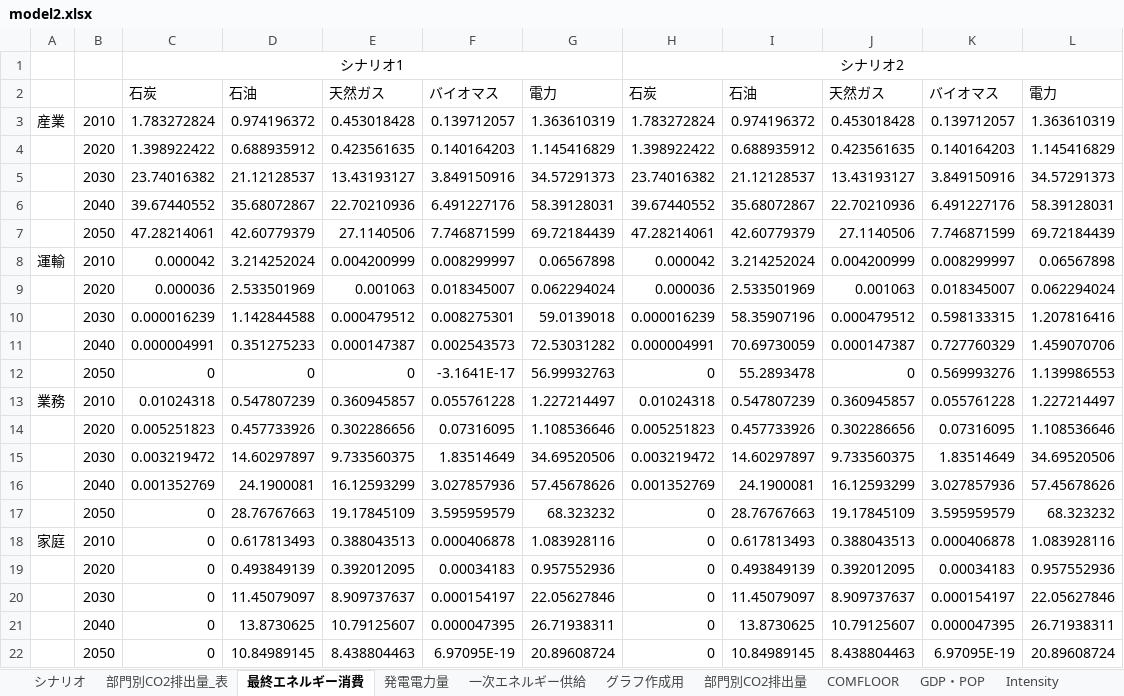
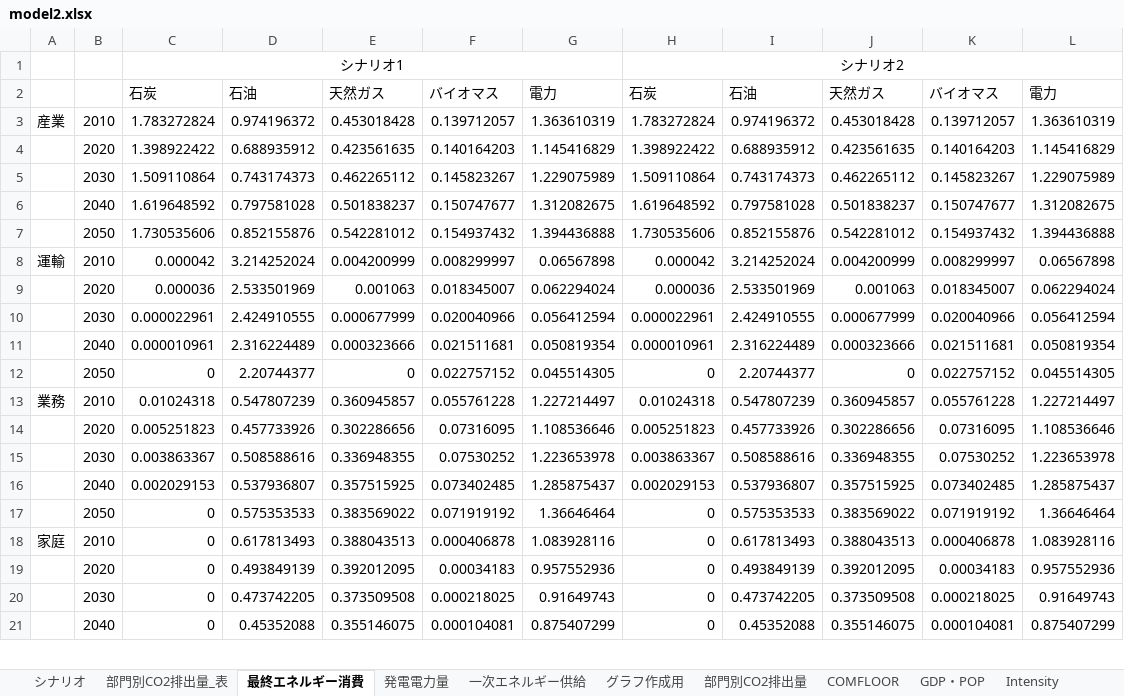
Before and after one commit to MoriShotaro/TA_model, an Excel workbook: xlsx/model2.xlsx, sheet 最終エネルギー消費, drawn as a sheet; only a part is shown; values as stored, in another font and other column widths than the file's, no borders; removed rows and columns are numbered as before the commit, all else as after; the diff covers the shown part only; the diff names each change by its address in the sheet, - before the commit and + after, or states it on an @@ line.

```diff
--- a/xlsx/model2.xlsx (sheet 最終エネルギー消費)
+++ b/xlsx/model2.xlsx (sheet 最終エネルギー消費)
-row 5:  | 2030 | 23.74016382 | 21.12128537 | 13.43193127 | 3.849150916 | 34.57291373 | 23.74016382 | 21.12128537 | 13.43193127 | 3.849150916 | 34.57291373
-row 6:  | 2040 | 39.67440552 | 35.68072867 | 22.70210936 | 6.491227176 | 58.39128031 | 39.67440552 | 35.68072867 | 22.70210936 | 6.491227176 | 58.39128031
-row 7:  | 2050 | 47.28214061 | 42.60779379 | 27.1140506 | 7.746871599 | 69.72184439 | 47.28214061 | 42.60779379 | 27.1140506 | 7.746871599 | 69.72184439
+row 5:  | 2030 | 1.509110864 | 0.743174373 | 0.462265112 | 0.145823267 | 1.229075989 | 1.509110864 | 0.743174373 | 0.462265112 | 0.145823267 | 1.229075989
+row 6:  | 2040 | 1.619648592 | 0.797581028 | 0.501838237 | 0.150747677 | 1.312082675 | 1.619648592 | 0.797581028 | 0.501838237 | 0.150747677 | 1.312082675
+row 7:  | 2050 | 1.730535606 | 0.852155876 | 0.542281012 | 0.154937432 | 1.394436888 | 1.730535606 | 0.852155876 | 0.542281012 | 0.154937432 | 1.394436888
-row 10:  | 2030 | 0.000016239 | 1.142844588 | 0.000479512 | 0.008275301 | 59.0139018 | 0.000016239 | 58.35907196 | 0.000479512 | 0.598133315 | 1.207816416
-row 11:  | 2040 | 0.000004991 | 0.351275233 | 0.000147387 | 0.002543573 | 72.53031282 | 0.000004991 | 70.69730059 | 0.000147387 | 0.727760329 | 1.459070706
-row 12:  | 2050 | 0 | 0 | 0 | -3.1641E-17 | 56.99932763 | 0 | 55.2893478 | 0 | 0.569993276 | 1.139986553
+row 10:  | 2030 | 0.000022961 | 2.424910555 | 0.000677999 | 0.020040966 | 0.056412594 | 0.000022961 | 2.424910555 | 0.000677999 | 0.020040966 | 0.056412594
+row 11:  | 2040 | 0.000010961 | 2.316224489 | 0.000323666 | 0.021511681 | 0.050819354 | 0.000010961 | 2.316224489 | 0.000323666 | 0.021511681 | 0.050819354
+row 12:  | 2050 | 0 | 2.20744377 | 0 | 0.022757152 | 0.045514305 | 0 | 2.20744377 | 0 | 0.022757152 | 0.045514305
-row 15:  | 2030 | 0.003219472 | 14.60297897 | 9.733560375 | 1.83514649 | 34.69520506 | 0.003219472 | 14.60297897 | 9.733560375 | 1.83514649 | 34.69520506
-row 16:  | 2040 | 0.001352769 | 24.1900081 | 16.12593299 | 3.027857936 | 57.45678626 | 0.001352769 | 24.1900081 | 16.12593299 | 3.027857936 | 57.45678626
-row 17:  | 2050 | 0 | 28.76767663 | 19.17845109 | 3.595959579 | 68.323232 | 0 | 28.76767663 | 19.17845109 | 3.595959579 | 68.323232
+row 15:  | 2030 | 0.003863367 | 0.508588616 | 0.336948355 | 0.07530252 | 1.223653978 | 0.003863367 | 0.508588616 | 0.336948355 | 0.07530252 | 1.223653978
+row 16:  | 2040 | 0.002029153 | 0.537936807 | 0.357515925 | 0.073402485 | 1.285875437 | 0.002029153 | 0.537936807 | 0.357515925 | 0.073402485 | 1.285875437
+row 17:  | 2050 | 0 | 0.575353533 | 0.383569022 | 0.071919192 | 1.36646464 | 0 | 0.575353533 | 0.383569022 | 0.071919192 | 1.36646464
-row 20:  | 2030 | 0 | 11.45079097 | 8.909737637 | 0.000154197 | 22.05627846 | 0 | 11.45079097 | 8.909737637 | 0.000154197 | 22.05627846
-row 21:  | 2040 | 0 | 13.8730625 | 10.79125607 | 0.000047395 | 26.71938311 | 0 | 13.8730625 | 10.79125607 | 0.000047395 | 26.71938311
-row 22:  | 2050 | 0 | 10.84989145 | 8.438804463 | 6.97095E-19 | 20.89608724 | 0 | 10.84989145 | 8.438804463 | 6.97095E-19 | 20.89608724
+row 20:  | 2030 | 0 | 0.473742205 | 0.373509508 | 0.000218025 | 0.91649743 | 0 | 0.473742205 | 0.373509508 | 0.000218025 | 0.91649743
+row 21:  | 2040 | 0 | 0.45352088 | 0.355146075 | 0.000104081 | 0.875407299 | 0 | 0.45352088 | 0.355146075 | 0.000104081 | 0.875407299
```
Also changed, not shown: 4 added rows and 3 removed rows elsewhere in this sheet, sheet sELE, sheet グラフ作成用, sheet sIND, sheet Consumption(EJyr), sheet 部門別CO2排出量, sheet Intensity, 9 more sheets, other sheet tabs, formulas that keep their value, charts or pictures, xlsx/model3.xlsx.
